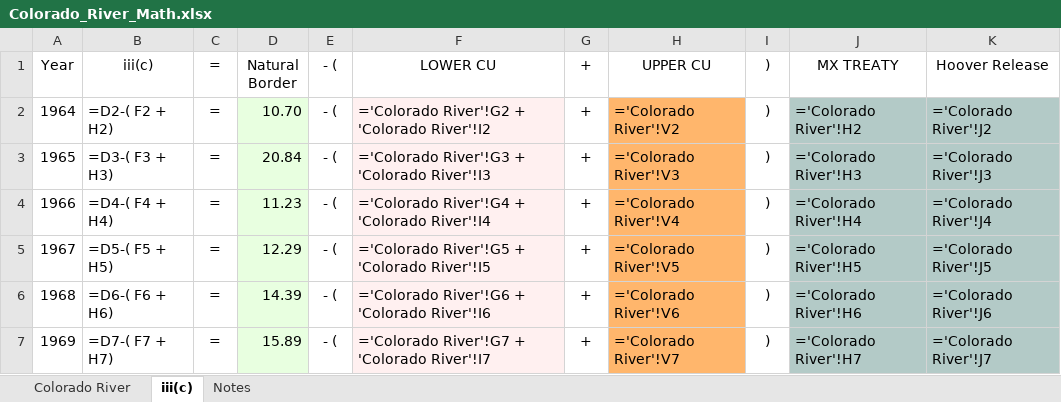
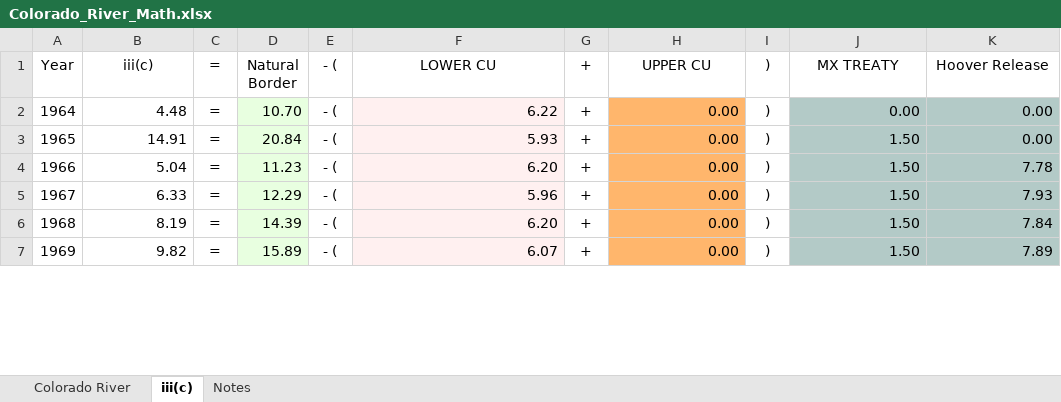
Before and after one commit to EdMillard/riverwar, an Excel workbook: Colorado_River_Math.xlsx, sheet iii(c), drawn as a sheet; only a part is shown; values as stored, in another font and other column widths than the file's, no borders; formulas without a stored value are shown as written; the diff covers the shown part only; the diff names each change by its address in the sheet, - before the commit and + after, or states it on an @@ line.

Commit message:
Sheet working OK on Windows and IOS

```diff
--- a/Colorado_River_Math.xlsx (sheet iii(c))
+++ b/Colorado_River_Math.xlsx (sheet iii(c))
-B2 (iii(c)): =D2-( F2 + H2)
+B2 (iii(c)): 4.48
-F2 (LOWER CU): ='Colorado River'!G2 + 'Colorado River'!I2
+F2 (LOWER CU): 6.22
-H2 (UPPER CU): ='Colorado River'!V2
+H2 (UPPER CU): 0.00
-J2 (MX TREATY): ='Colorado River'!H2
+J2 (MX TREATY): 0.00
-K2 (Hoover Release): ='Colorado River'!J2
+K2 (Hoover Release): 0.00
-B3 (iii(c)): =D3-( F3 + H3)
+B3 (iii(c)): 14.91
-F3 (LOWER CU): ='Colorado River'!G3 + 'Colorado River'!I3
+F3 (LOWER CU): 5.93
-H3 (UPPER CU): ='Colorado River'!V3
+H3 (UPPER CU): 0.00
-J3 (MX TREATY): ='Colorado River'!H3
+J3 (MX TREATY): 1.50
-K3 (Hoover Release): ='Colorado River'!J3
+K3 (Hoover Release): 0.00
-B4 (iii(c)): =D4-( F4 + H4)
+B4 (iii(c)): 5.04
-F4 (LOWER CU): ='Colorado River'!G4 + 'Colorado River'!I4
+F4 (LOWER CU): 6.20
-H4 (UPPER CU): ='Colorado River'!V4
+H4 (UPPER CU): 0.00
-J4 (MX TREATY): ='Colorado River'!H4
+J4 (MX TREATY): 1.50
-K4 (Hoover Release): ='Colorado River'!J4
+K4 (Hoover Release): 7.78
-B5 (iii(c)): =D5-( F5 + H5)
+B5 (iii(c)): 6.33
-F5 (LOWER CU): ='Colorado River'!G5 + 'Colorado River'!I5
+F5 (LOWER CU): 5.96
-H5 (UPPER CU): ='Colorado River'!V5
+H5 (UPPER CU): 0.00
-J5 (MX TREATY): ='Colorado River'!H5
+J5 (MX TREATY): 1.50
-K5 (Hoover Release): ='Colorado River'!J5
+K5 (Hoover Release): 7.93
-B6 (iii(c)): =D6-( F6 + H6)
+B6 (iii(c)): 8.19
-F6 (LOWER CU): ='Colorado River'!G6 + 'Colorado River'!I6
+F6 (LOWER CU): 6.20
-H6 (UPPER CU): ='Colorado River'!V6
+H6 (UPPER CU): 0.00
-J6 (MX TREATY): ='Colorado River'!H6
+J6 (MX TREATY): 1.50
-K6 (Hoover Release): ='Colorado River'!J6
+K6 (Hoover Release): 7.84
-B7 (iii(c)): =D7-( F7 + H7)
+B7 (iii(c)): 9.82
-F7 (LOWER CU): ='Colorado River'!G7 + 'Colorado River'!I7
+F7 (LOWER CU): 6.07
-H7 (UPPER CU): ='Colorado River'!V7
+H7 (UPPER CU): 0.00
-J7 (MX TREATY): ='Colorado River'!H7
+J7 (MX TREATY): 1.50
-K7 (Hoover Release): ='Colorado River'!J7
+K7 (Hoover Release): 7.89
```
Also changed, not shown: 285 edited cells and cell formats elsewhere in this sheet, sheet Colorado River, 2 other files.
